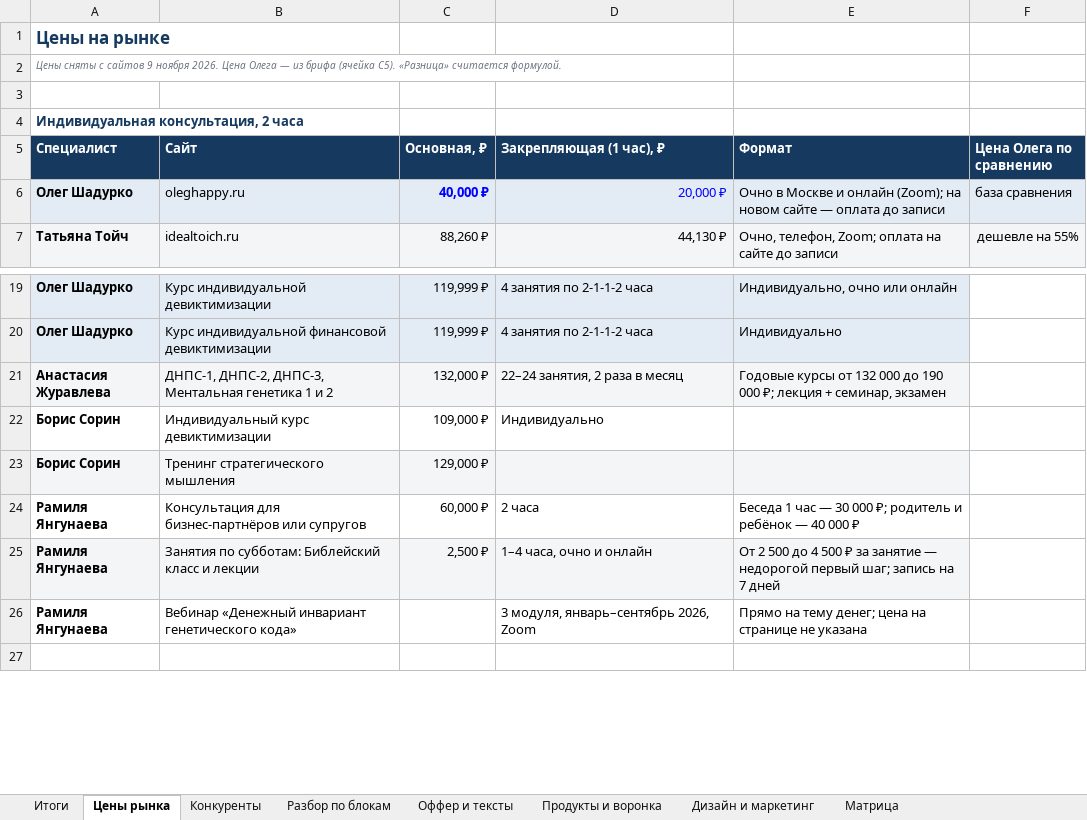
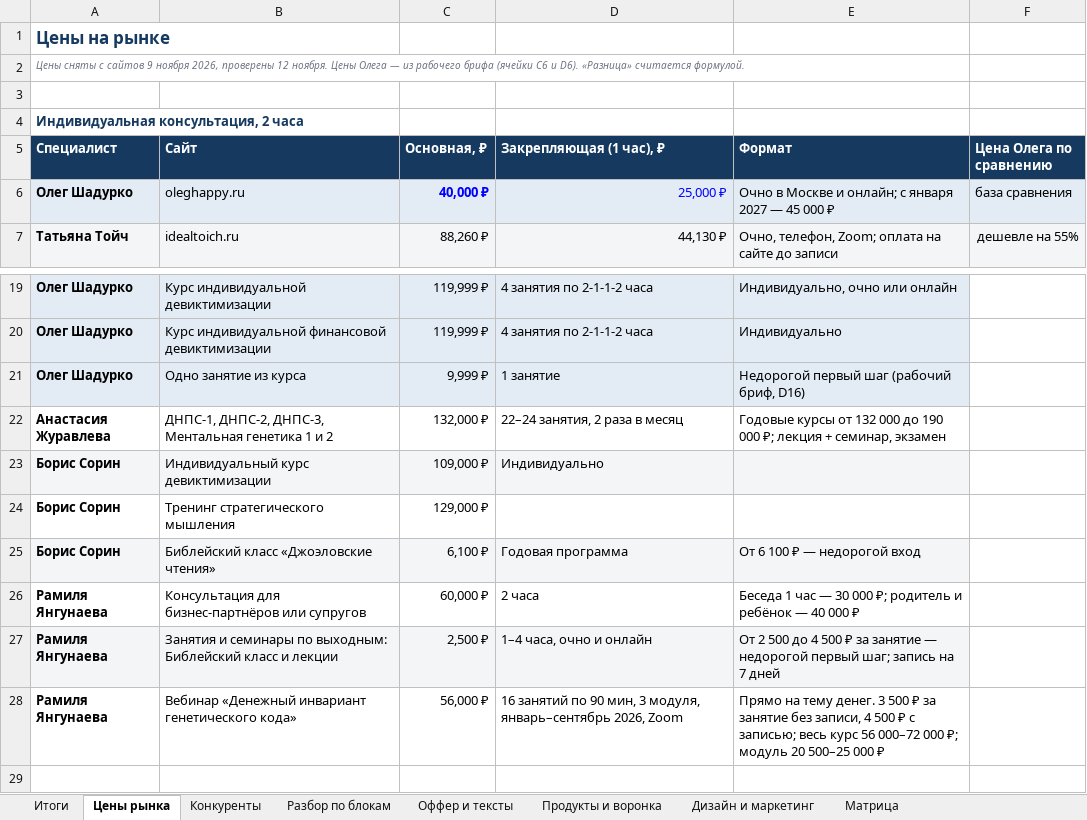
Before and after one commit to obycihina95-web/kurs-fpb-oleg, an Excel workbook: oleghappy-ru/analysis/Анализ конкурентов и ЦА — oleghappy.ru.xlsx, sheet Цены рынка, drawn as a sheet; only a part is shown, gaps mark what is left out; values as stored, in another font and other column widths than the file's, no borders; addresses are those after the commit; the diff names each change by its address in the sheet, - before the commit and + after, or states it on an @@ line.

```diff
--- a/oleghappy-ru/analysis/Анализ конкурентов и ЦА — oleghappy.ru.xlsx (sheet Цены рынка)
+++ b/oleghappy-ru/analysis/Анализ конкурентов и ЦА — oleghappy.ru.xlsx (sheet Цены рынка)
-A2 (Специалист): …9 ноября 2026. Цена Олега — из брифа (ячейка C5). «Разница» считается…
+A2 (Специалист): …9 ноября 2026, проверены 12 ноября. Цены Олега — из рабочего брифа (ячейки C6 и D6). «Разница» считается…
-D6 (Закрепляющая (1 час), ₽): 20,000 ₽
+D6 (Закрепляющая (1 час), ₽): 25,000 ₽
-E6 (Формат): …Москве и онлайн (Zoom); на новом сайте — оплата до записи
+E6 (Формат): …Москве и онлайн; с января 2027 — 45 000 ₽
+row 21: Олег Шадурко | Одно занятие из курса | 9,999 ₽ | 1 занятие | Недорогой первый шаг (рабочий бриф, D16)
-A22:E22 fill: #F3F5F7
+A22:E22 fill: none
-A23:E23 fill: none
+A23:E23 fill: #F3F5F7
-A24:E24 fill: #F3F5F7
+A24:E24 fill: none
+row 25: Борис Сорин | Библейский класс «Джоэловские чтения» | 6,100 ₽ | Годовая программа | От 6 100 ₽ — недорогой вход
-B27 (Сайт): Занятия по субботам: Библейский класс…
+B27 (Сайт): Занятия и семинары по выходным: Библейский класс…
-C28 (Основная, ₽): (empty)
+C28 (Основная, ₽): 56,000 ₽
-D28 (Закрепляющая (1 час), ₽): 3 модуля,…
+D28 (Закрепляющая (1 час), ₽): 16 занятий по 90 мин, 3 модуля,…
-E28 (Формат): …на тему денег; цена на странице не указана
+E28 (Формат): …на тему денег. 3 500 ₽ за занятие без записи, 4 500 ₽ с записью; весь курс 56 000–72 000 ₽; модуль 20 500–25 000 ₽
```
Also changed, not shown: sheet Конкуренты, sheet Итоги, sheet Выводы для сайта, sheet Матрица, sheet Вопросы, sheet Продукты и воронка, 1 other file.
